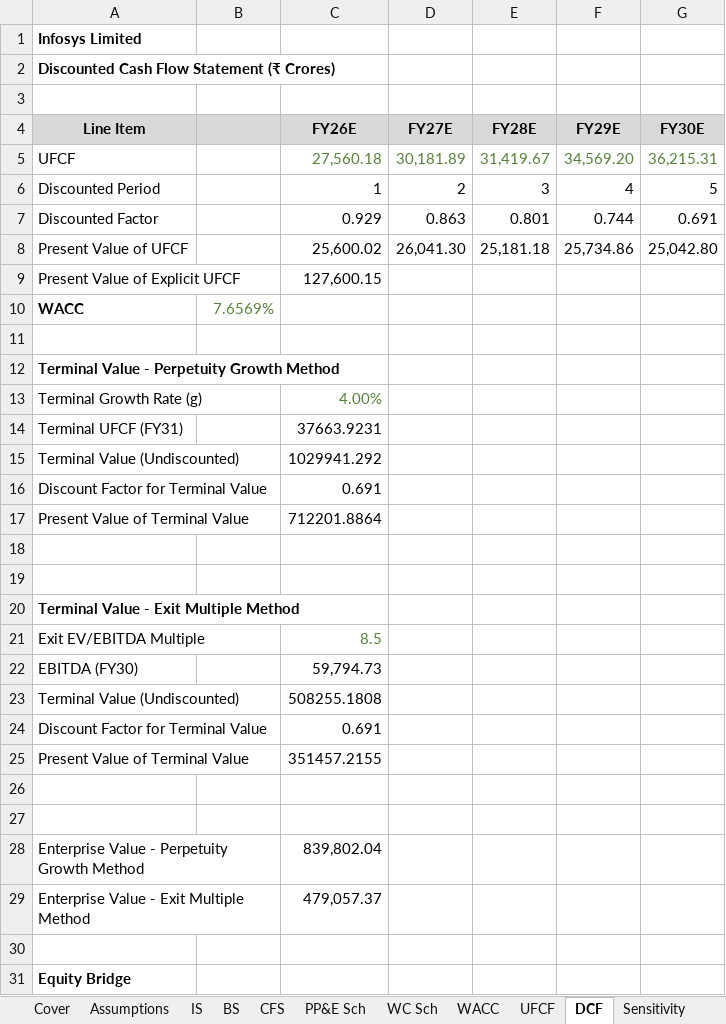
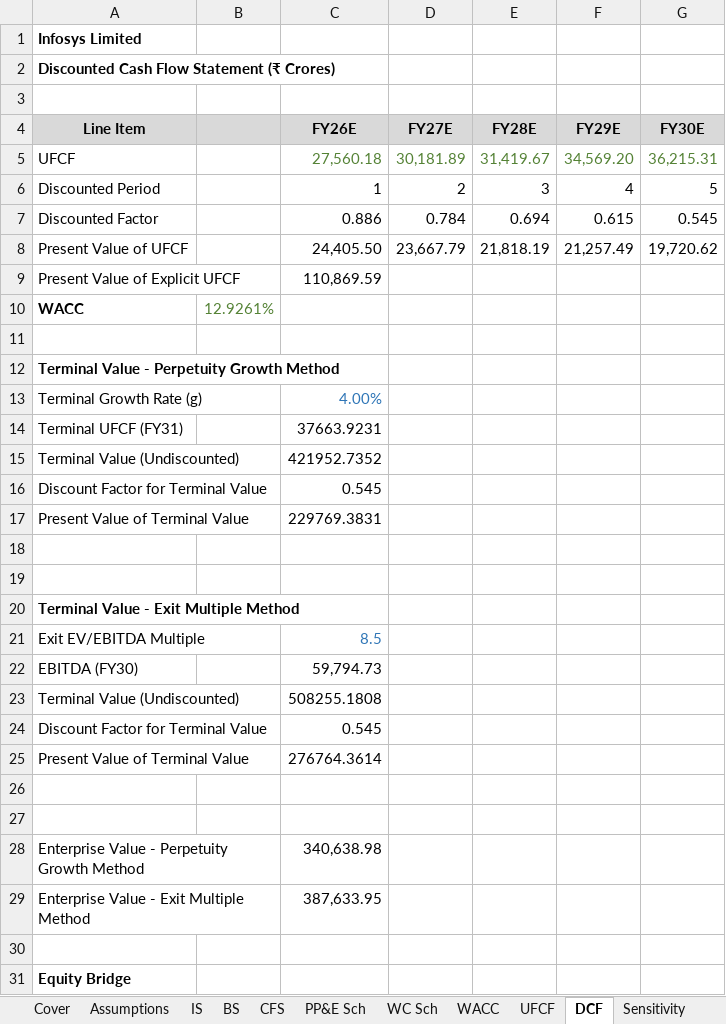
Before and after one commit to Ravisha18105/3-statement-model-DCF-valuation, an Excel workbook: model/3 statement model .xlsx, sheet DCF, drawn as a sheet; only a part is shown; values as stored, in another font and other column widths than the file's, no borders; removed rows and columns are numbered as before the commit, all else as after; the diff covers the shown part only; the diff names each change by its address in the sheet, - before the commit and + after, or states it on an @@ line.

```diff
--- a/model/3 statement model .xlsx (sheet DCF)
+++ b/model/3 statement model .xlsx (sheet DCF)
-row 7: Discounted Factor |  | 0.929 | 0.863 | 0.801 | 0.744 | 0.691
-row 8: Present Value of UFCF |  | 25,600.02 | 26,041.30 | 25,181.18 | 25,734.86 | 25,042.80
+row 7: Discounted Factor |  | 0.886 | 0.784 | 0.694 | 0.615 | 0.545
+row 8: Present Value of UFCF |  | 24,405.50 | 23,667.79 | 21,818.19 | 21,257.49 | 19,720.62
-C9 (FY26E): 127,600.15
+C9 (FY26E): 110,869.59
-B10: 7.6569%
+B10: 12.9261%
-C13 text colour: #548235
+C13 text colour: #2E75B6
-C15 (FY26E): 1029941.292
+C15 (FY26E): 421952.7352
-C16 (FY26E): 0.691
+C16 (FY26E): 0.545
-C17 (FY26E): 712201.8864
+C17 (FY26E): 229769.3831
-C21 text colour: #548235
+C21 text colour: #2E75B6
-C24 (FY26E): 0.691
+C24 (FY26E): 0.545
-C25 (FY26E): 351457.2155
+C25 (FY26E): 276764.3614
-C28 (FY26E): 839,802.04
+C28 (FY26E): 340,638.98
-C29 (FY26E): 479,057.37
+C29 (FY26E): 387,633.95
```
Also changed, not shown: 6 edited cells elsewhere in this sheet, sheet Sensitivity, sheet WACC, 18 other files.
